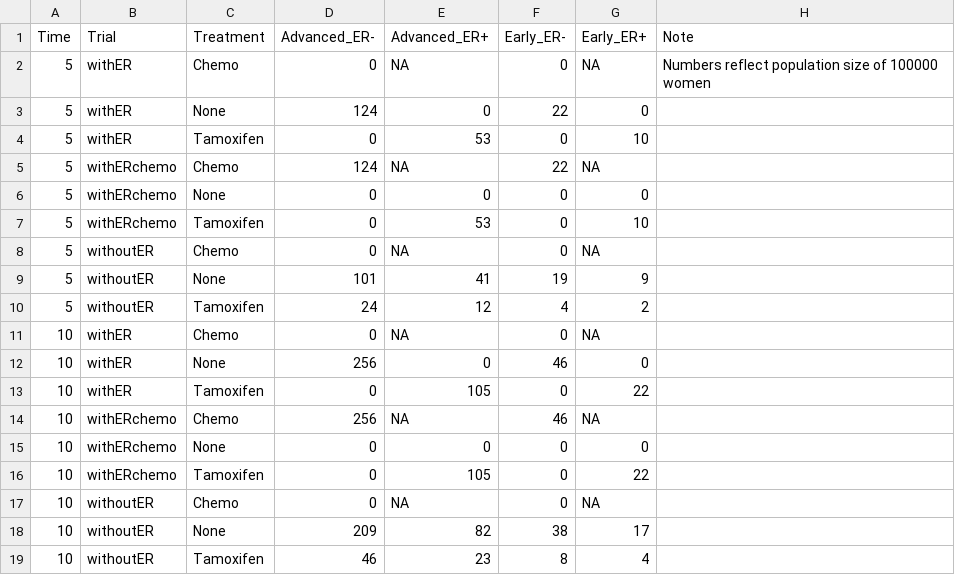
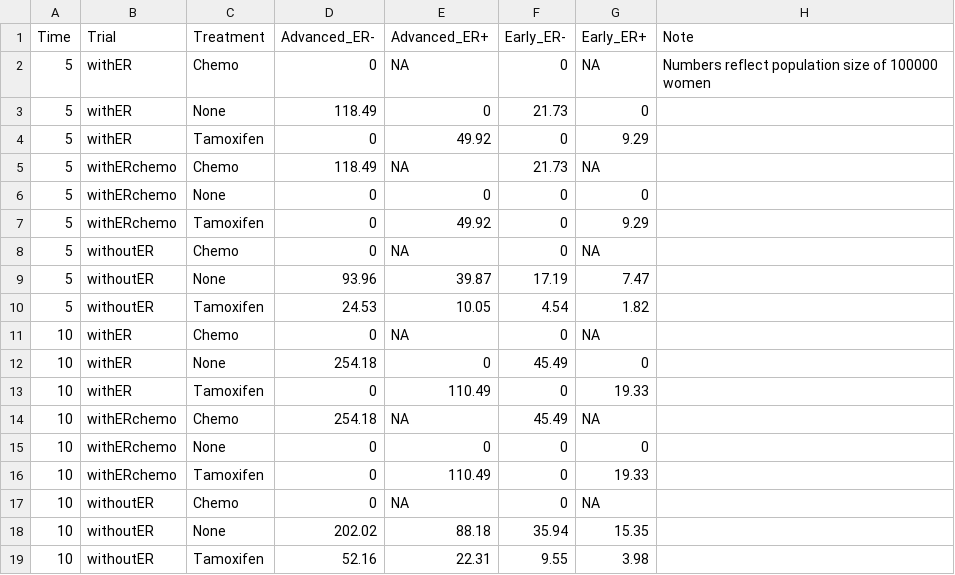
Before and after one commit to netterie/screentreatGlobal, a CSV file: examples/tza_3_chemo1/output/cases.csv, drawn as a sheet.

```diff
--- a/examples/tza_3_chemo1/output/cases.csv
+++ b/examples/tza_3_chemo1/output/cases.csv
@@ -2,18 +2,18 @@
 5,"withER","Chemo",0,NA,0,NA,"Numbers reflect population size of 100000 women"
-5,"withER","None",124,0,22,0,""
-5,"withER","Tamoxifen",0,53,0,10,""
-5,"withERchemo","Chemo",124,NA,22,NA,""
+5,"withER","None",118.49,0,21.73,0,""
+5,"withER","Tamoxifen",0,49.92,0,9.29,""
+5,"withERchemo","Chemo",118.49,NA,21.73,NA,""
 5,"withERchemo","None",0,0,0,0,""
-5,"withERchemo","Tamoxifen",0,53,0,10,""
+5,"withERchemo","Tamoxifen",0,49.92,0,9.29,""
 5,"withoutER","Chemo",0,NA,0,NA,""
-5,"withoutER","None",101,41,19,9,""
-5,"withoutER","Tamoxifen",24,12,4,2,""
+5,"withoutER","None",93.96,39.87,17.19,7.47,""
+5,"withoutER","Tamoxifen",24.53,10.05,4.54,1.82,""
 10,"withER","Chemo",0,NA,0,NA,""
-10,"withER","None",256,0,46,0,""
-10,"withER","Tamoxifen",0,105,0,22,""
-10,"withERchemo","Chemo",256,NA,46,NA,""
+10,"withER","None",254.18,0,45.49,0,""
+10,"withER","Tamoxifen",0,110.49,0,19.33,""
+10,"withERchemo","Chemo",254.18,NA,45.49,NA,""
 10,"withERchemo","None",0,0,0,0,""
-10,"withERchemo","Tamoxifen",0,105,0,22,""
+10,"withERchemo","Tamoxifen",0,110.49,0,19.33,""
 10,"withoutER","Chemo",0,NA,0,NA,""
-10,"withoutER","None",209,82,38,17,""
-10,"withoutER","Tamoxifen",46,23,8,4,""
+10,"withoutER","None",202.02,88.18,35.94,15.35,""
+10,"withoutER","Tamoxifen",52.16,22.31,9.55,3.98,""
```
Also changed, not shown: examples/tza_3_chemo1/output/cancer_mort_per100K.csv, examples/tza_3_chemo1b/output/cancer_mort_per100K.csv, 15 other files.
